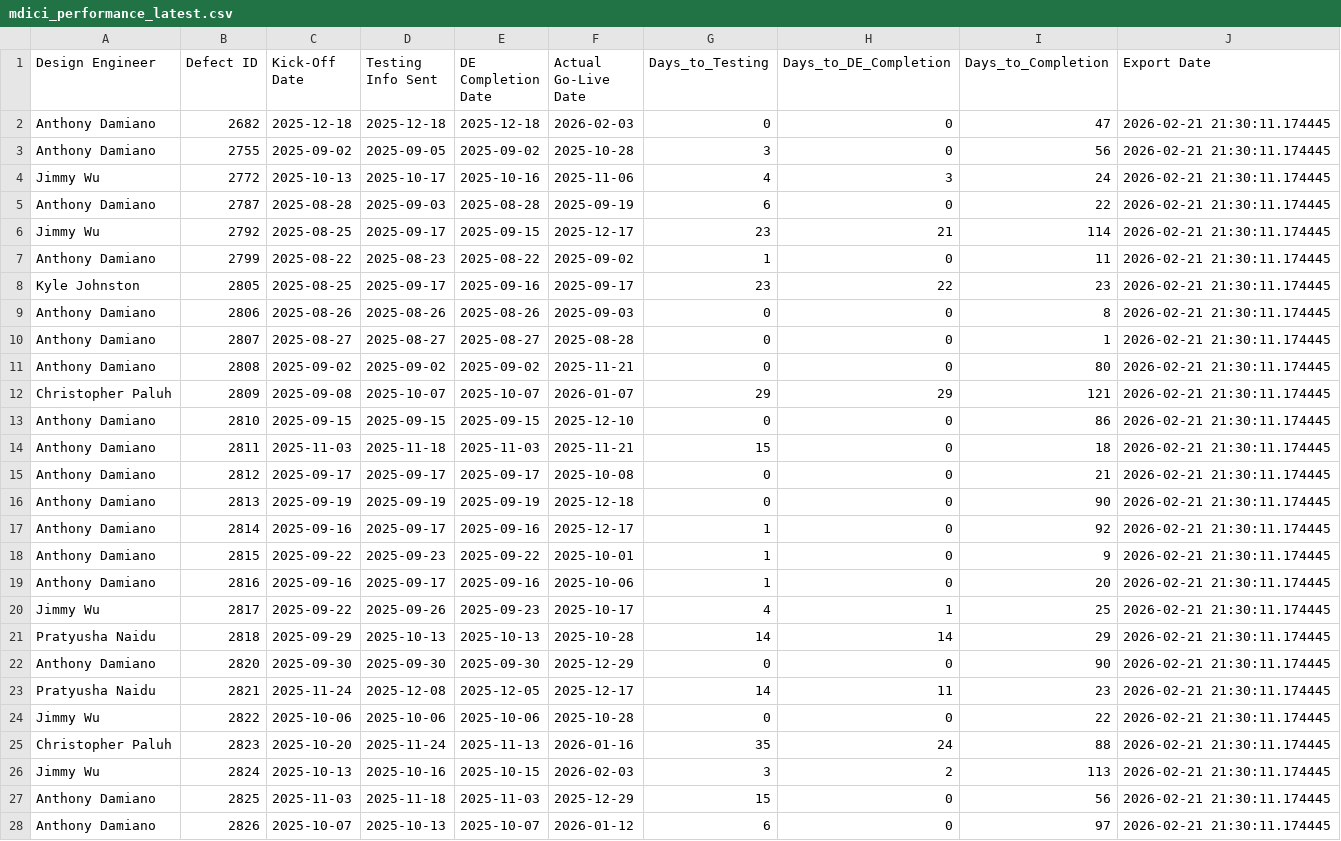
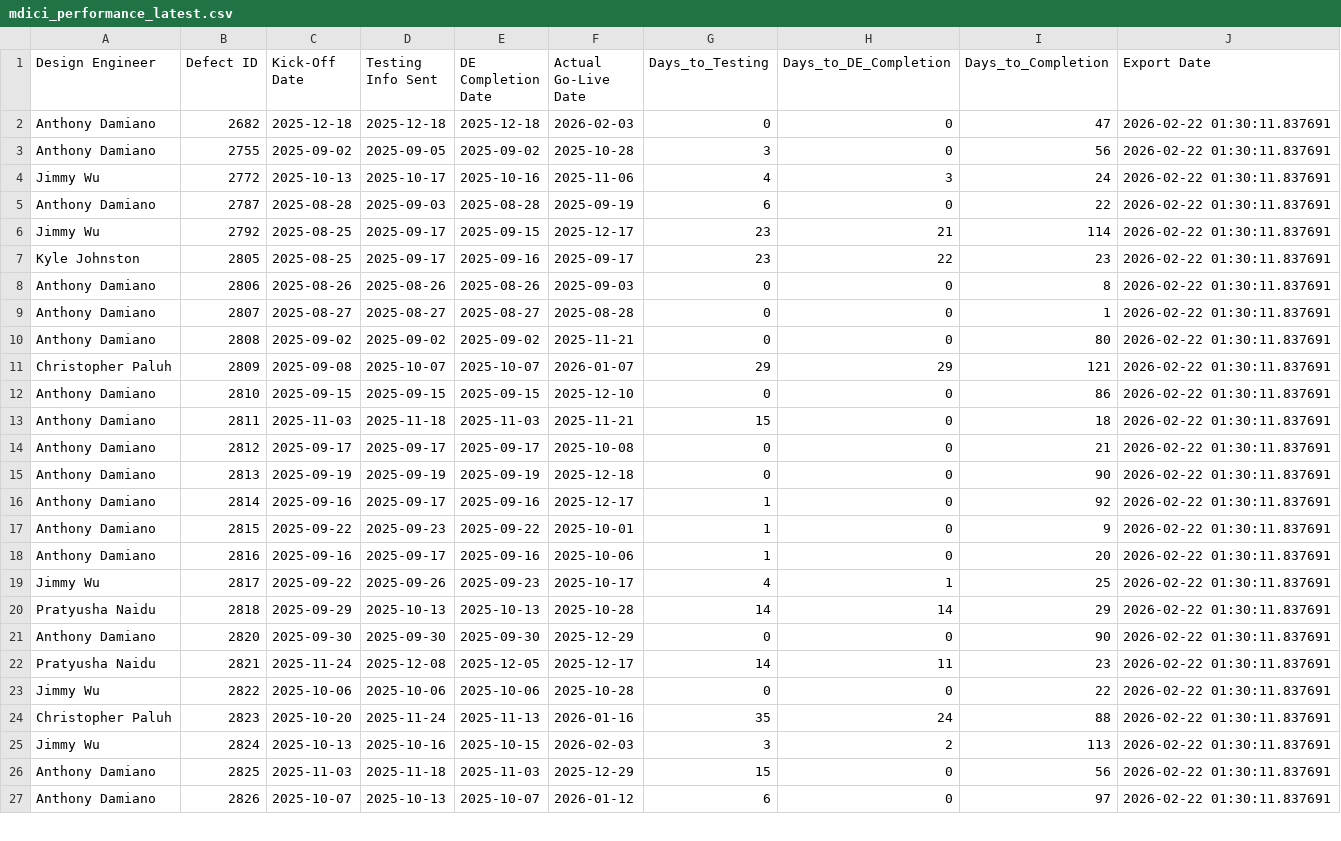
Before and after one commit to addamiano/mdici-dashboard, a CSV file: mdici_performance_latest.csv, drawn as a sheet; only a part is shown; the diff covers the shown part only.

Commit message:
Auto-update MDICI data - 2026-02-22 01:30:19 (2,925 projects)

```diff
--- a/mdici_performance_latest.csv
+++ b/mdici_performance_latest.csv
@@ -1,28 +1,27 @@
 Design Engineer,Defect ID,Kick-Off Date,Testing Info Sent,DE Completion Date,Actual Go-Live Date,Days_to_Testing,Days_to_DE_Completion,Days_to_Completion,Export Date
-Anthony Damiano,2682,2025-12-18,2025-12-18,2025-12-18,2026-02-03,0,0,47,2026-02-21 21:30:11.174445
-Anthony Damiano,2755,2025-09-02,2025-09-05,2025-09-02,2025-10-28,3,0,56,2026-02-21 21:30:11.174445
-Jimmy Wu,2772,2025-10-13,2025-10-17,2025-10-16,2025-11-06,4,3,24,2026-02-21 21:30:11.174445
-Anthony Damiano,2787,2025-08-28,2025-09-03,2025-08-28,2025-09-19,6,0,22,2026-02-21 21:30:11.174445
-Jimmy Wu,2792,2025-08-25,2025-09-17,2025-09-15,2025-12-17,23,21,114,2026-02-21 21:30:11.174445
-Anthony Damiano,2799,2025-08-22,2025-08-23,2025-08-22,2025-09-02,1,0,11,2026-02-21 21:30:11.174445
-Kyle Johnston,2805,2025-08-25,2025-09-17,2025-09-16,2025-09-17,23,22,23,2026-02-21 21:30:11.174445
-Anthony Damiano,2806,2025-08-26,2025-08-26,2025-08-26,2025-09-03,0,0,8,2026-02-21 21:30:11.174445
-Anthony Damiano,2807,2025-08-27,2025-08-27,2025-08-27,2025-08-28,0,0,1,2026-02-21 21:30:11.174445
-Anthony Damiano,2808,2025-09-02,2025-09-02,2025-09-02,2025-11-21,0,0,80,2026-02-21 21:30:11.174445
-Christopher Paluh,2809,2025-09-08,2025-10-07,2025-10-07,2026-01-07,29,29,121,2026-02-21 21:30:11.174445
-Anthony Damiano,2810,2025-09-15,2025-09-15,2025-09-15,2025-12-10,0,0,86,2026-02-21 21:30:11.174445
-Anthony Damiano,2811,2025-11-03,2025-11-18,2025-11-03,2025-11-21,15,0,18,2026-02-21 21:30:11.174445
-Anthony Damiano,2812,2025-09-17,2025-09-17,2025-09-17,2025-10-08,0,0,21,2026-02-21 21:30:11.174445
-Anthony Damiano,2813,2025-09-19,2025-09-19,2025-09-19,2025-12-18,0,0,90,2026-02-21 21:30:11.174445
-Anthony Damiano,2814,2025-09-16,2025-09-17,2025-09-16,2025-12-17,1,0,92,2026-02-21 21:30:11.174445
-Anthony Damiano,2815,2025-09-22,2025-09-23,2025-09-22,2025-10-01,1,0,9,2026-02-21 21:30:11.174445
-Anthony Damiano,2816,2025-09-16,2025-09-17,2025-09-16,2025-10-06,1,0,20,2026-02-21 21:30:11.174445
-Jimmy Wu,2817,2025-09-22,2025-09-26,2025-09-23,2025-10-17,4,1,25,2026-02-21 21:30:11.174445
-Pratyusha Naidu,2818,2025-09-29,2025-10-13,2025-10-13,2025-10-28,14,14,29,2026-02-21 21:30:11.174445
-Anthony Damiano,2820,2025-09-30,2025-09-30,2025-09-30,2025-12-29,0,0,90,2026-02-21 21:30:11.174445
-Pratyusha Naidu,2821,2025-11-24,2025-12-08,2025-12-05,2025-12-17,14,11,23,2026-02-21 21:30:11.174445
-Jimmy Wu,2822,2025-10-06,2025-10-06,2025-10-06,2025-10-28,0,0,22,2026-02-21 21:30:11.174445
-Christopher Paluh,2823,2025-10-20,2025-11-24,2025-11-13,2026-01-16,35,24,88,2026-02-21 21:30:11.174445
-Jimmy Wu,2824,2025-10-13,2025-10-16,2025-10-15,2026-02-03,3,2,113,2026-02-21 21:30:11.174445
-Anthony Damiano,2825,2025-11-03,2025-11-18,2025-11-03,2025-12-29,15,0,56,2026-02-21 21:30:11.174445
-Anthony Damiano,2826,2025-10-07,2025-10-13,2025-10-07,2026-01-12,6,0,97,2026-02-21 21:30:11.174445
+Anthony Damiano,2682,2025-12-18,2025-12-18,2025-12-18,2026-02-03,0,0,47,2026-02-22 01:30:11.837691
+Anthony Damiano,2755,2025-09-02,2025-09-05,2025-09-02,2025-10-28,3,0,56,2026-02-22 01:30:11.837691
+Jimmy Wu,2772,2025-10-13,2025-10-17,2025-10-16,2025-11-06,4,3,24,2026-02-22 01:30:11.837691
+Anthony Damiano,2787,2025-08-28,2025-09-03,2025-08-28,2025-09-19,6,0,22,2026-02-22 01:30:11.837691
+Jimmy Wu,2792,2025-08-25,2025-09-17,2025-09-15,2025-12-17,23,21,114,2026-02-22 01:30:11.837691
+Kyle Johnston,2805,2025-08-25,2025-09-17,2025-09-16,2025-09-17,23,22,23,2026-02-22 01:30:11.837691
+Anthony Damiano,2806,2025-08-26,2025-08-26,2025-08-26,2025-09-03,0,0,8,2026-02-22 01:30:11.837691
+Anthony Damiano,2807,2025-08-27,2025-08-27,2025-08-27,2025-08-28,0,0,1,2026-02-22 01:30:11.837691
+Anthony Damiano,2808,2025-09-02,2025-09-02,2025-09-02,2025-11-21,0,0,80,2026-02-22 01:30:11.837691
+Christopher Paluh,2809,2025-09-08,2025-10-07,2025-10-07,2026-01-07,29,29,121,2026-02-22 01:30:11.837691
+Anthony Damiano,2810,2025-09-15,2025-09-15,2025-09-15,2025-12-10,0,0,86,2026-02-22 01:30:11.837691
+Anthony Damiano,2811,2025-11-03,2025-11-18,2025-11-03,2025-11-21,15,0,18,2026-02-22 01:30:11.837691
+Anthony Damiano,2812,2025-09-17,2025-09-17,2025-09-17,2025-10-08,0,0,21,2026-02-22 01:30:11.837691
+Anthony Damiano,2813,2025-09-19,2025-09-19,2025-09-19,2025-12-18,0,0,90,2026-02-22 01:30:11.837691
+Anthony Damiano,2814,2025-09-16,2025-09-17,2025-09-16,2025-12-17,1,0,92,2026-02-22 01:30:11.837691
+Anthony Damiano,2815,2025-09-22,2025-09-23,2025-09-22,2025-10-01,1,0,9,2026-02-22 01:30:11.837691
+Anthony Damiano,2816,2025-09-16,2025-09-17,2025-09-16,2025-10-06,1,0,20,2026-02-22 01:30:11.837691
+Jimmy Wu,2817,2025-09-22,2025-09-26,2025-09-23,2025-10-17,4,1,25,2026-02-22 01:30:11.837691
+Pratyusha Naidu,2818,2025-09-29,2025-10-13,2025-10-13,2025-10-28,14,14,29,2026-02-22 01:30:11.837691
+Anthony Damiano,2820,2025-09-30,2025-09-30,2025-09-30,2025-12-29,0,0,90,2026-02-22 01:30:11.837691
+Pratyusha Naidu,2821,2025-11-24,2025-12-08,2025-12-05,2025-12-17,14,11,23,2026-02-22 01:30:11.837691
+Jimmy Wu,2822,2025-10-06,2025-10-06,2025-10-06,2025-10-28,0,0,22,2026-02-22 01:30:11.837691
+Christopher Paluh,2823,2025-10-20,2025-11-24,2025-11-13,2026-01-16,35,24,88,2026-02-22 01:30:11.837691
+Jimmy Wu,2824,2025-10-13,2025-10-16,2025-10-15,2026-02-03,3,2,113,2026-02-22 01:30:11.837691
+Anthony Damiano,2825,2025-11-03,2025-11-18,2025-11-03,2025-12-29,15,0,56,2026-02-22 01:30:11.837691
+Anthony Damiano,2826,2025-10-07,2025-10-13,2025-10-07,2026-01-12,6,0,97,2026-02-22 01:30:11.837691
```
Also changed, not shown: 51 edited cells elsewhere in this file, 1 other file.
